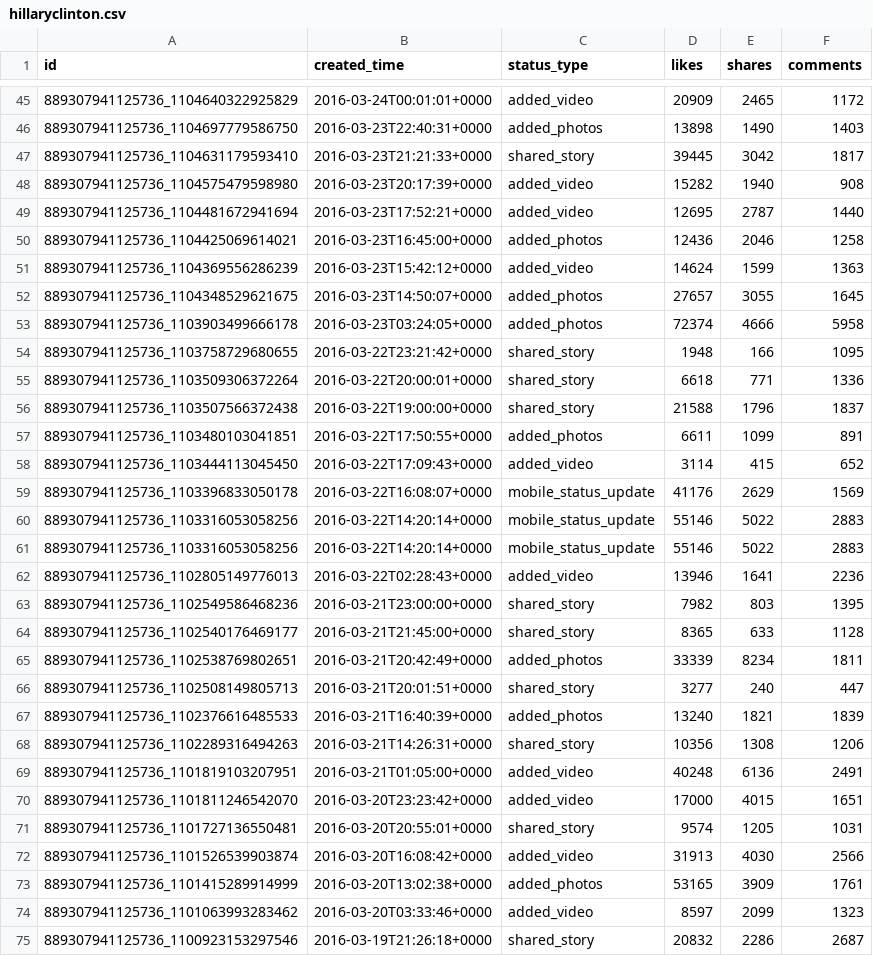
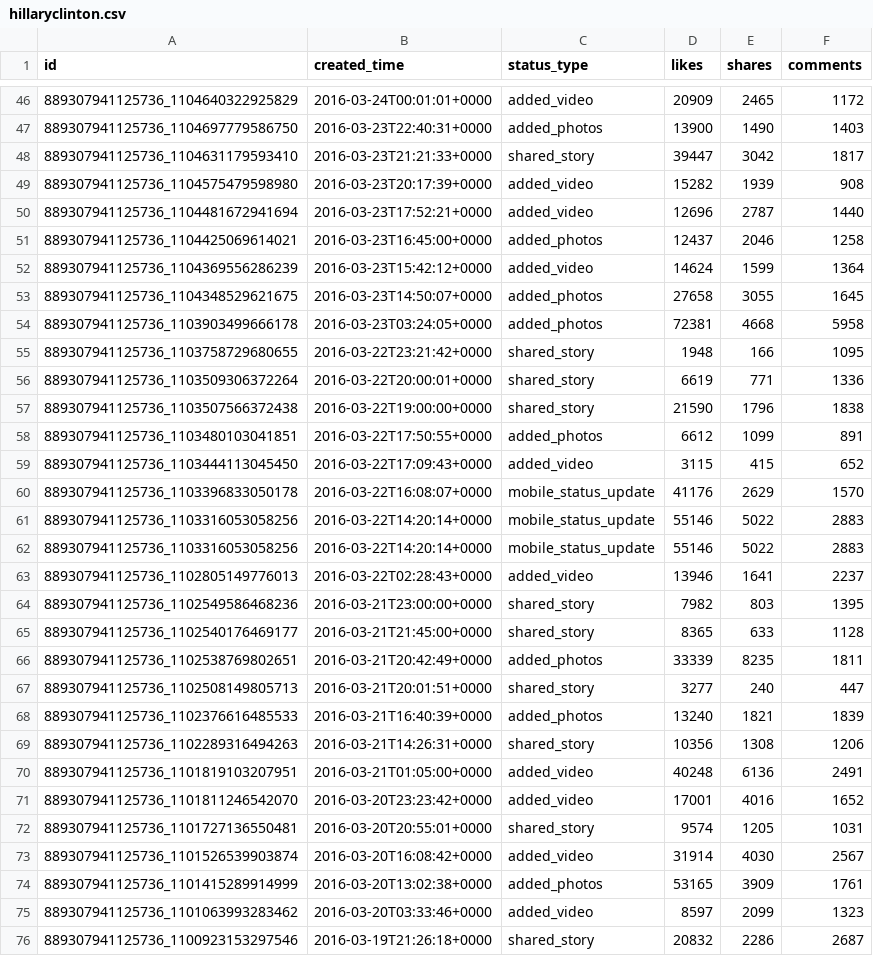
Before and after one commit to dgyurov/Elections2016, a CSV file: data/hillaryclinton.csv, drawn as a sheet; only a part is shown, gaps mark what is left out; the diff covers the shown part only.

```diff
--- a/data/hillaryclinton.csv
+++ b/data/hillaryclinton.csv
@@ -45,22 +46,22 @@ id, created_time, status_type, likes, shares, comments
 889307941125736_1104640322925829, 2016-03-24T00:01:01+0000, added_video, 20909, 2465, 1172
-889307941125736_1104697779586750, 2016-03-23T22:40:31+0000, added_photos, 13898, 1490, 1403
-889307941125736_1104631179593410, 2016-03-23T21:21:33+0000, shared_story, 39445, 3042, 1817
-889307941125736_1104575479598980, 2016-03-23T20:17:39+0000, added_video, 15282, 1940, 908
-889307941125736_1104481672941694, 2016-03-23T17:52:21+0000, added_video, 12695, 2787, 1440
-889307941125736_1104425069614021, 2016-03-23T16:45:00+0000, added_photos, 12436, 2046, 1258
-889307941125736_1104369556286239, 2016-03-23T15:42:12+0000, added_video, 14624, 1599, 1363
-889307941125736_1104348529621675, 2016-03-23T14:50:07+0000, added_photos, 27657, 3055, 1645
-889307941125736_1103903499666178, 2016-03-23T03:24:05+0000, added_photos, 72374, 4666, 5958
+889307941125736_1104697779586750, 2016-03-23T22:40:31+0000, added_photos, 13900, 1490, 1403
+889307941125736_1104631179593410, 2016-03-23T21:21:33+0000, shared_story, 39447, 3042, 1817
+889307941125736_1104575479598980, 2016-03-23T20:17:39+0000, added_video, 15282, 1939, 908
+889307941125736_1104481672941694, 2016-03-23T17:52:21+0000, added_video, 12696, 2787, 1440
+889307941125736_1104425069614021, 2016-03-23T16:45:00+0000, added_photos, 12437, 2046, 1258
+889307941125736_1104369556286239, 2016-03-23T15:42:12+0000, added_video, 14624, 1599, 1364
+889307941125736_1104348529621675, 2016-03-23T14:50:07+0000, added_photos, 27658, 3055, 1645
+889307941125736_1103903499666178, 2016-03-23T03:24:05+0000, added_photos, 72381, 4668, 5958
 889307941125736_1103758729680655, 2016-03-22T23:21:42+0000, shared_story, 1948, 166, 1095
-889307941125736_1103509306372264, 2016-03-22T20:00:01+0000, shared_story, 6618, 771, 1336
-889307941125736_1103507566372438, 2016-03-22T19:00:00+0000, shared_story, 21588, 1796, 1837
-889307941125736_1103480103041851, 2016-03-22T17:50:55+0000, added_photos, 6611, 1099, 891
-889307941125736_1103444113045450, 2016-03-22T17:09:43+0000, added_video, 3114, 415, 652
-889307941125736_1103396833050178, 2016-03-22T16:08:07+0000, mobile_status_update, 41176, 2629, 1569
+889307941125736_1103509306372264, 2016-03-22T20:00:01+0000, shared_story, 6619, 771, 1336
+889307941125736_1103507566372438, 2016-03-22T19:00:00+0000, shared_story, 21590, 1796, 1838
+889307941125736_1103480103041851, 2016-03-22T17:50:55+0000, added_photos, 6612, 1099, 891
+889307941125736_1103444113045450, 2016-03-22T17:09:43+0000, added_video, 3115, 415, 652
+889307941125736_1103396833050178, 2016-03-22T16:08:07+0000, mobile_status_update, 41176, 2629, 1570
 889307941125736_1103316053058256, 2016-03-22T14:20:14+0000, mobile_status_update, 55146, 5022, 2883
 889307941125736_1103316053058256, 2016-03-22T14:20:14+0000, mobile_status_update, 55146, 5022, 2883
-889307941125736_1102805149776013, 2016-03-22T02:28:43+0000, added_video, 13946, 1641, 2236
+889307941125736_1102805149776013, 2016-03-22T02:28:43+0000, added_video, 13946, 1641, 2237
 889307941125736_1102549586468236, 2016-03-21T23:00:00+0000, shared_story, 7982, 803, 1395
 889307941125736_1102540176469177, 2016-03-21T21:45:00+0000, shared_story, 8365, 633, 1128
-889307941125736_1102538769802651, 2016-03-21T20:42:49+0000, added_photos, 33339, 8234, 1811
+889307941125736_1102538769802651, 2016-03-21T20:42:49+0000, added_photos, 33339, 8235, 1811
 889307941125736_1102508149805713, 2016-03-21T20:01:51+0000, shared_story, 3277, 240, 447
@@ -69,5 +70,5 @@ id, created_time, status_type, likes, shares, comments
 889307941125736_1101819103207951, 2016-03-21T01:05:00+0000, added_video, 40248, 6136, 2491
-889307941125736_1101811246542070, 2016-03-20T23:23:42+0000, added_video, 17000, 4015, 1651
+889307941125736_1101811246542070, 2016-03-20T23:23:42+0000, added_video, 17001, 4016, 1652
 889307941125736_1101727136550481, 2016-03-20T20:55:01+0000, shared_story, 9574, 1205, 1031
-889307941125736_1101526539903874, 2016-03-20T16:08:42+0000, added_video, 31913, 4030, 2566
+889307941125736_1101526539903874, 2016-03-20T16:08:42+0000, added_video, 31914, 4030, 2567
 889307941125736_1101415289914999, 2016-03-20T13:02:38+0000, added_photos, 53165, 3909, 1761
```
Also changed, not shown: 1 added row and 91 edited cells elsewhere in this file, data/DonaldTrump.csv, data/JohnKasich.csv, 8 other files.
